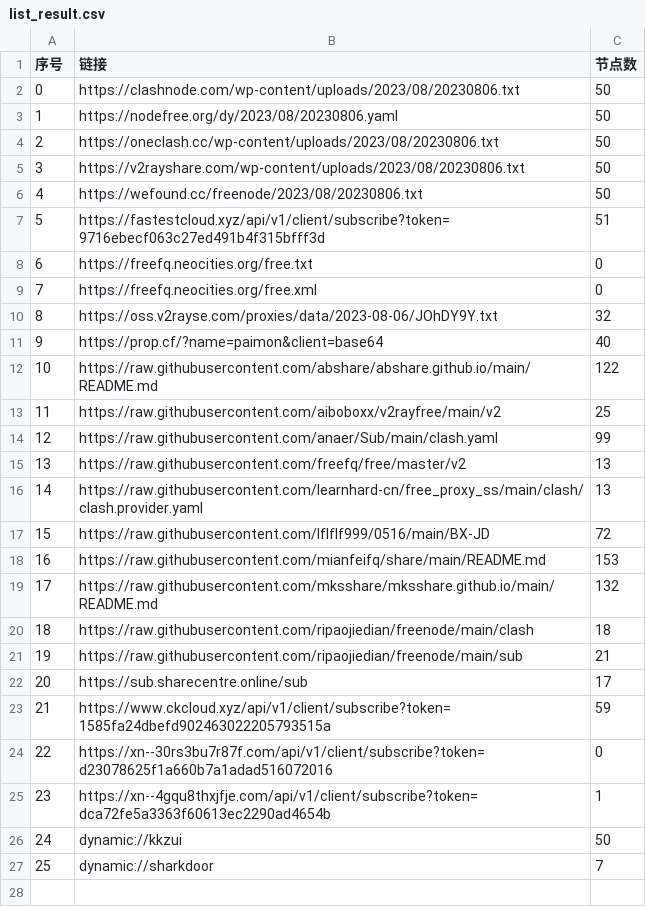
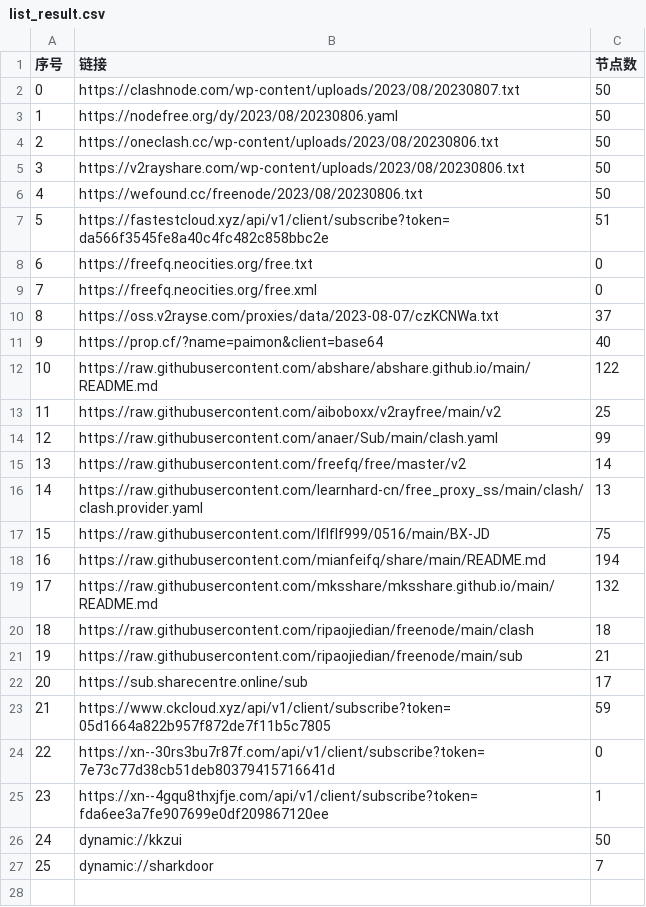
Before and after one commit to yuhanguyue-hub/free, a CSV file: list_result.csv, drawn as a sheet; only a part is shown; the diff covers the shown part only.

```diff
--- a/list_result.csv
+++ b/list_result.csv
@@ -1,3 +1,3 @@
 序号,链接,节点数
-0,https://clashnode.com/wp-content/uploads/2023/08/20230806.txt,50
+0,https://clashnode.com/wp-content/uploads/2023/08/20230807.txt,50
 1,https://nodefree.org/dy/2023/08/20230806.yaml,50
@@ -6,6 +6,6 @@
 4,https://wefound.cc/freenode/2023/08/20230806.txt,50
-5,https://fastestcloud.xyz/api/v1/client/subscribe?token=9716ebecf063c27ed491b4f315bfff3d,51
+5,https://fastestcloud.xyz/api/v1/client/subscribe?token=da566f3545fe8a40c4fc482c858bbc2e,51
 6,https://freefq.neocities.org/free.txt,0
 7,https://freefq.neocities.org/free.xml,0
-8,https://oss.v2rayse.com/proxies/data/2023-08-06/JOhDY9Y.txt,32
+8,https://oss.v2rayse.com/proxies/data/2023-08-07/czKCNWa.txt,37
 9,https://prop.cf/?name=paimon&client=base64,40
@@ -14,6 +14,6 @@
 12,https://raw.githubusercontent.com/anaer/Sub/main/clash.yaml,99
-13,https://raw.githubusercontent.com/freefq/free/master/v2,13
+13,https://raw.githubusercontent.com/freefq/free/master/v2,14
 14,https://raw.githubusercontent.com/learnhard-cn/free_proxy_ss/main/clash/clash.provider.yaml,13
-15,https://raw.githubusercontent.com/lflflf999/0516/main/BX-JD,72
-16,https://raw.githubusercontent.com/mianfeifq/share/main/README.md,153
+15,https://raw.githubusercontent.com/lflflf999/0516/main/BX-JD,75
+16,https://raw.githubusercontent.com/mianfeifq/share/main/README.md,194
 17,https://raw.githubusercontent.com/mksshare/mksshare.github.io/main/README.md,132
@@ -22,5 +22,5 @@
 20,https://sub.sharecentre.online/sub,17
-21,https://www.ckcloud.xyz/api/v1/client/subscribe?token=1585fa24dbefd902463022205793515a,59
-22,https://xn--30rs3bu7r87f.com/api/v1/client/subscribe?token=d23078625f1a660b7a1adad516072016,0
-23,https://xn--4gqu8thxjfje.com/api/v1/client/subscribe?token=dca72fe5a3363f60613ec2290ad4654b,1
+21,https://www.ckcloud.xyz/api/v1/client/subscribe?token=05d1664a822b957f872de7f11b5c7805,59
+22,https://xn--30rs3bu7r87f.com/api/v1/client/subscribe?token=7e73c77d38cb51deb80379415716641d,0
+23,https://xn--4gqu8thxjfje.com/api/v1/client/subscribe?token=fda6ee3a7fe907699e0df209867120ee,1
 24,dynamic://kkzui,50
```
Also changed, not shown: 1 edited cell elsewhere in this file, 5 other files.
